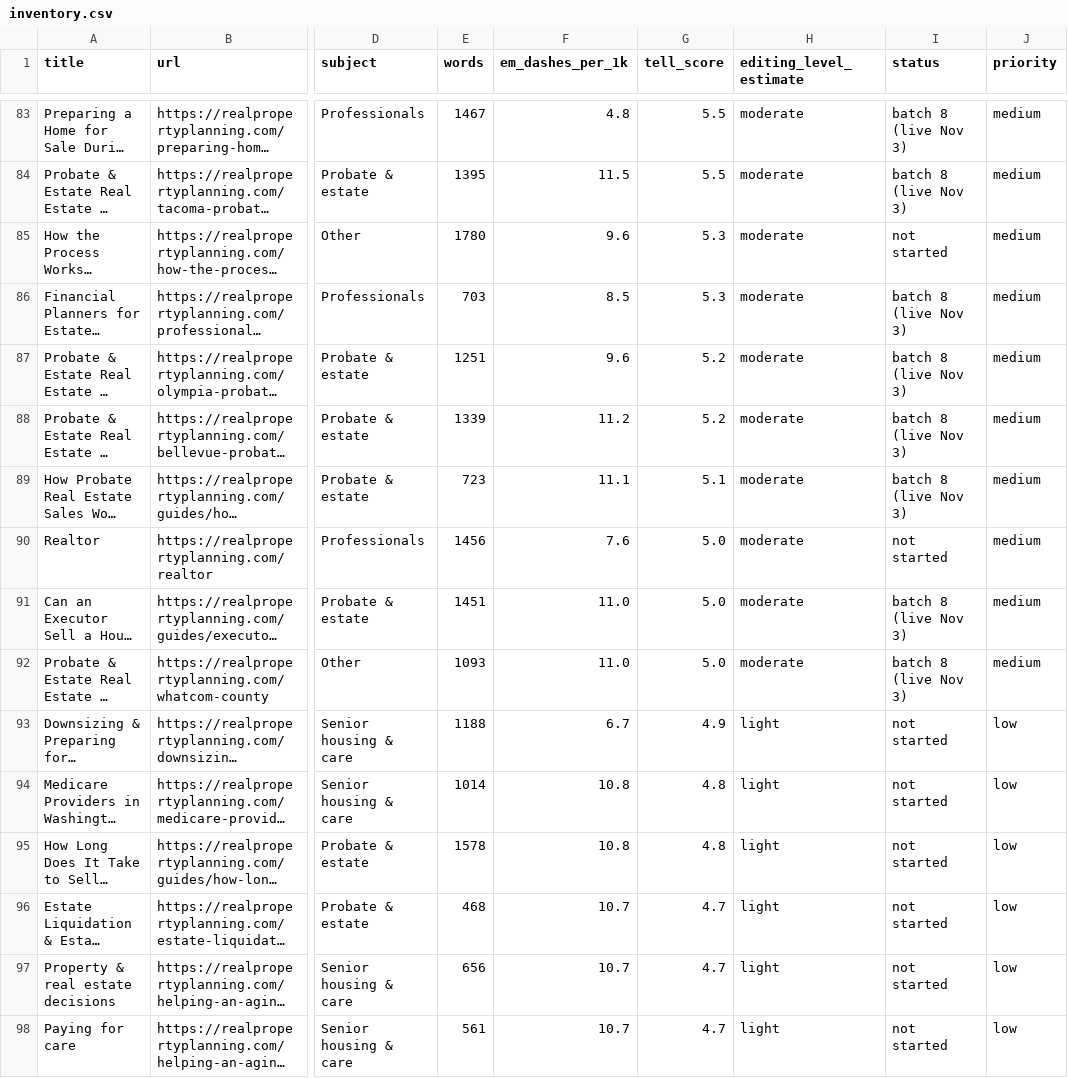
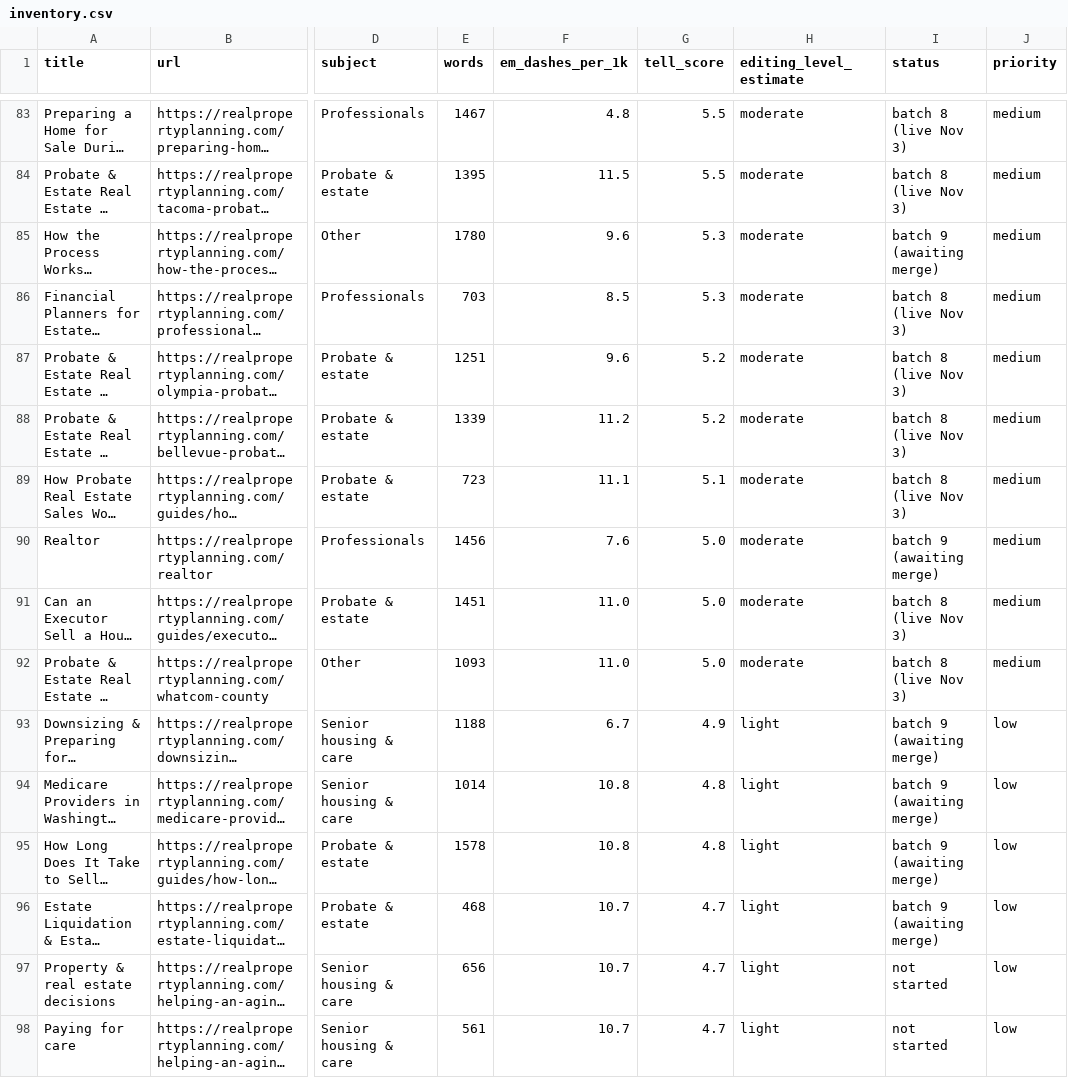
Before and after one commit to davmorstein-ux/www-realpropertyplanning-com, a CSV file: docs/editorial-audit/inventory.csv, drawn as a sheet; only a part is shown, gaps mark what is left out; long unchanged cells end in …; the diff covers the shown part only; the diff names each change by its address in the sheet, - before the commit and + after, or states it on an @@ line.

```diff
--- a/docs/editorial-audit/inventory.csv
+++ b/docs/editorial-audit/inventory.csv
-I85 (status): not started
+I85 (status): batch 9 (awaiting merge)
-I90 (status): not started
+I90 (status): batch 9 (awaiting merge)
-I93:I96 (status): not started
+I93:I96 (status): batch 9 (awaiting merge)
```
Also changed, not shown: 10 edited cells elsewhere in this file, 19 other files.
